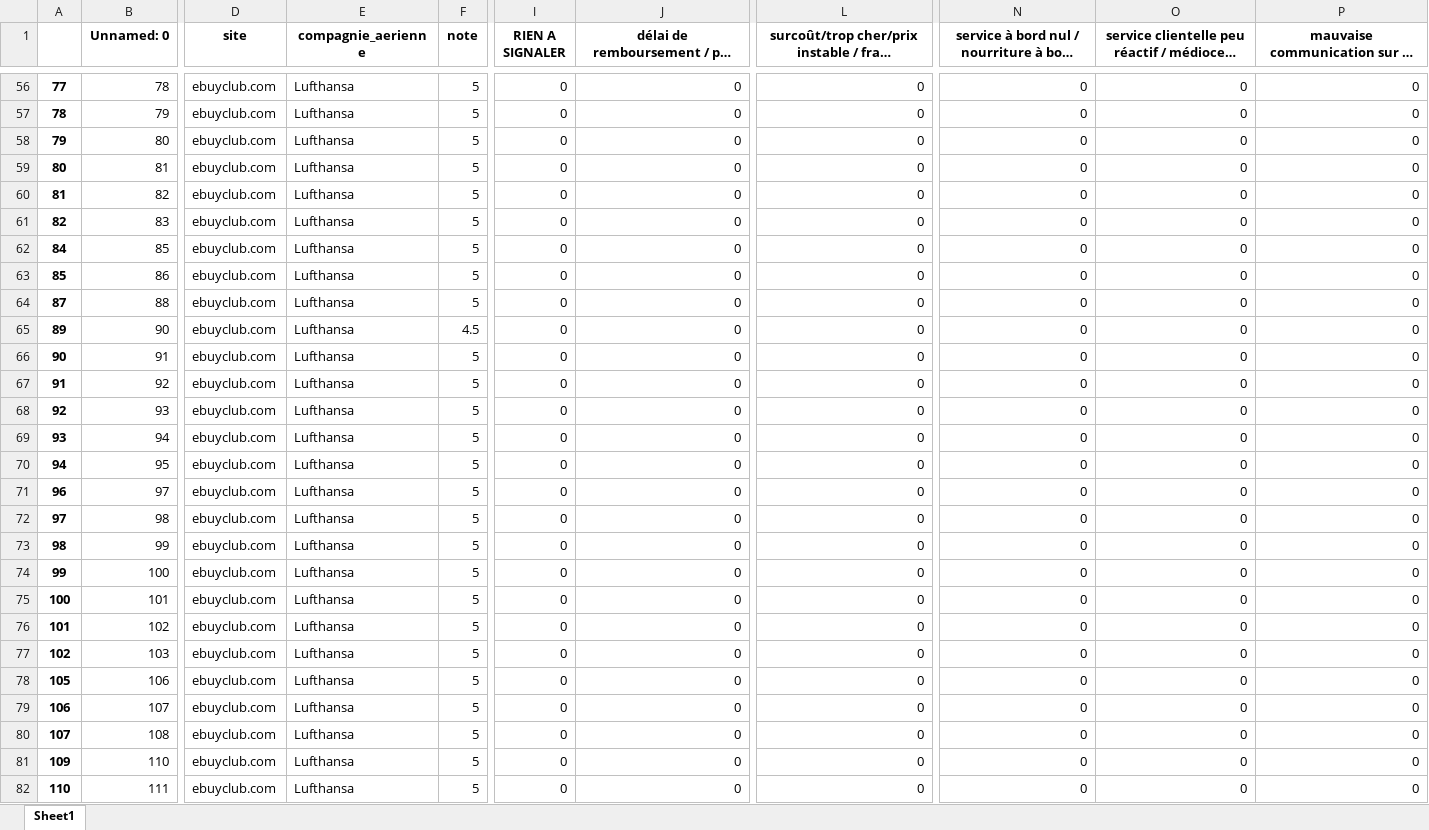
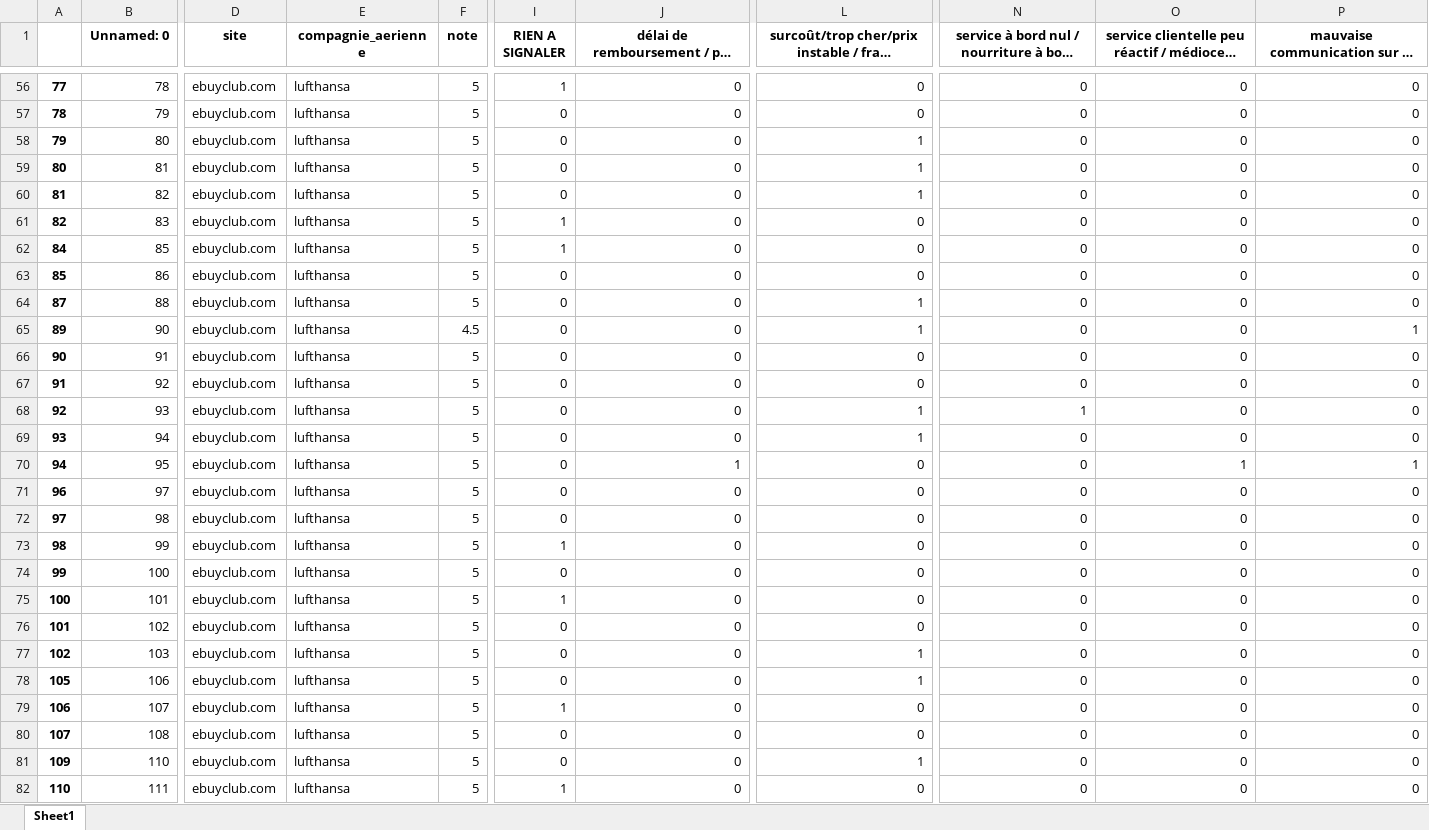
Before and after one commit to ramamo17/NLP_airline, an Excel workbook: prediction.xlsx, sheet Sheet1, drawn as a sheet; only a part is shown, gaps mark what is left out; long unchanged cells end in …; values as stored, in another font and other column widths than the file's, no borders; the diff covers the shown part only; the diff names each change by its address in the sheet, - before the commit and + after, or states it on an @@ line.

```diff
--- a/prediction.xlsx (sheet Sheet1)
+++ b/prediction.xlsx (sheet Sheet1)
-E56:E82 (compagnie_aerienne): Lufthansa
+E56:E82 (compagnie_aerienne): lufthansa
-I56 (RIEN A SIGNALER): 0
+I56 (RIEN A SIGNALER): 1
-L58:L60: 0
+L58:L60: 1
-I61:I62 (RIEN A SIGNALER): 0
+I61:I62 (RIEN A SIGNALER): 1
-L64:L65: 0
+L64:L65: 1
-P65: 0
+P65: 1
-L68:L69: 0
+L68:L69: 1
-N68: 0
+N68: 1
-J70: 0
+J70: 1
-O70: 0
+O70: 1
-P70: 0
+P70: 1
-I73 (RIEN A SIGNALER): 0
+I73 (RIEN A SIGNALER): 1
-I75 (RIEN A SIGNALER): 0
+I75 (RIEN A SIGNALER): 1
-L77:L78: 0
+L77:L78: 1
-I79 (RIEN A SIGNALER): 0
+I79 (RIEN A SIGNALER): 1
-L81: 0
+L81: 1
-I82 (RIEN A SIGNALER): 0
+I82 (RIEN A SIGNALER): 1
```
Also changed, not shown: 941 edited cells elsewhere in this sheet, airlines_reviews_preprocessed_labeled.xlsx, final_data.xlsx, 2 other files.
